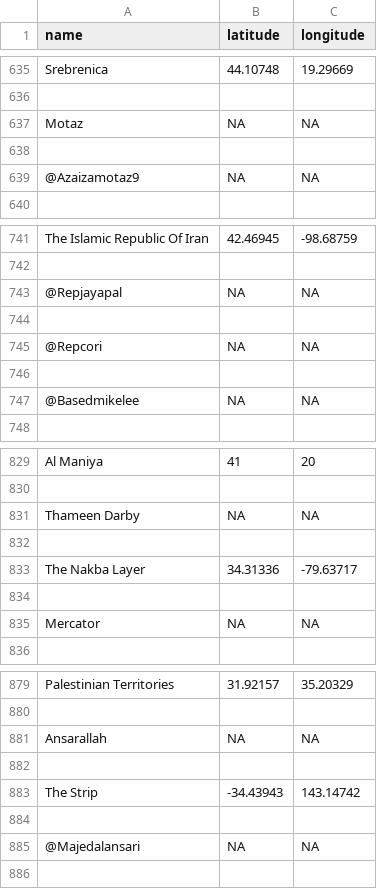
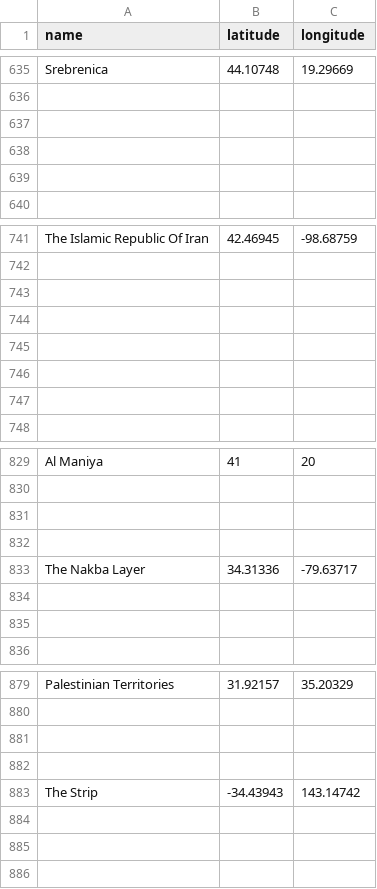
Before and after one commit to jafar756/FASDH25-portfolio2, a TSV file: Output data/ner_gazetteer.tsv, drawn as a sheet; only a part is shown, gaps mark what is left out; the diff covers the shown part only.

```diff
--- a/Output data/ner_gazetteer.tsv
+++ b/Output data/ner_gazetteer.tsv
@@ -637 +637 @@ Srebrenica	44.10748	19.29669
-Motaz	NA	NA
+		
@@ -639 +639 @@ Motaz	NA	NA
-@Azaizamotaz9	NA	NA
+		
@@ -743 +743 @@ The Islamic Republic Of Iran	42.46945	-98.68759
-@Repjayapal	NA	NA
+		
@@ -745 +745 @@ The Islamic Republic Of Iran	42.46945	-98.68759
-@Repcori	NA	NA
+		
@@ -747 +747 @@ The Islamic Republic Of Iran	42.46945	-98.68759
-@Basedmikelee	NA	NA
+		
@@ -831 +831 @@ Al Maniya	41	20
-Thameen Darby	NA	NA
+		
@@ -835 +835 @@ The Nakba Layer	34.31336	-79.63717
-Mercator	NA	NA
+		
@@ -881 +881 @@ Palestinian Territories	31.92157	35.20329
-Ansarallah	NA	NA
+		
@@ -885 +885 @@ The Strip	-34.43943	143.14742
-@Majedalansari	NA	NA
+		
```
Also changed, not shown: 66 edited cells elsewhere in this file, 2 other files.
